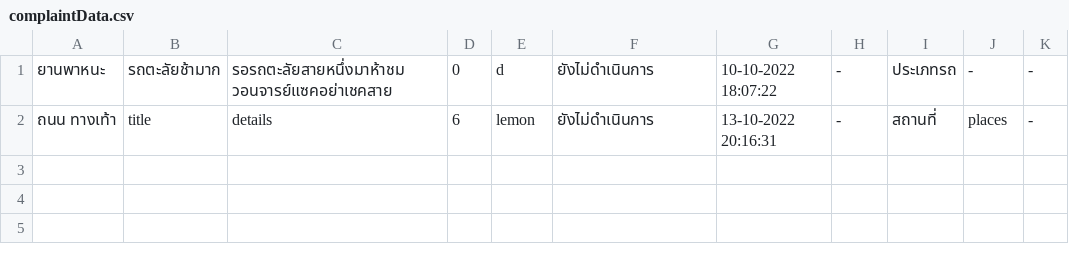
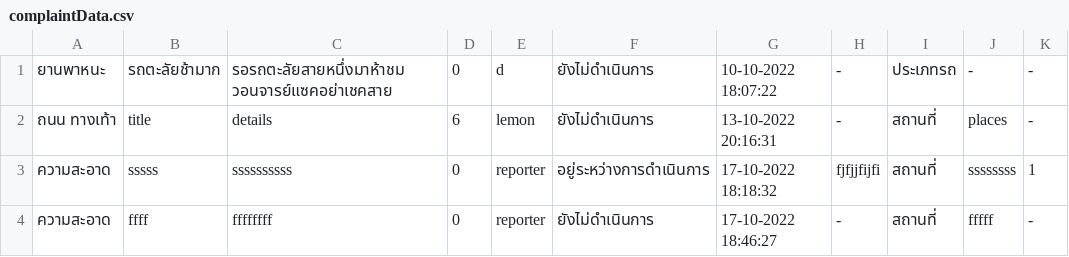
Before and after one commit to atitaya03/project_java_piao, a CSV file: executablefiles_csv/csv/complaintData.csv, drawn as a sheet; the diff names each change by its address in the sheet, - before the commit and + after, or states it on an @@ line.

Commit message:
sort complaint

```diff
--- a/executablefiles_csv/csv/complaintData.csv
+++ b/executablefiles_csv/csv/complaintData.csv
+row 3: ความสะอาด | sssss | ssssssssss | 0 | reporter | อยู่ระหว่างการดำเนินการ | 17-10-2022 18:18:32 | fjfjjfijfi | สถานที่ | ssssssss | 1
+row 4: ความสะอาด | ffff | ffffffff | 0 | reporter | ยังไม่ดำเนินการ | 17-10-2022 18:46:27 | - | สถานที่ | fffff | -
```
Also changed, not shown: executablefiles_csv/csv/userData.csv, 3 other files.
